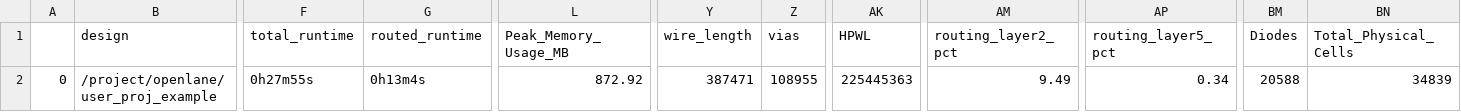
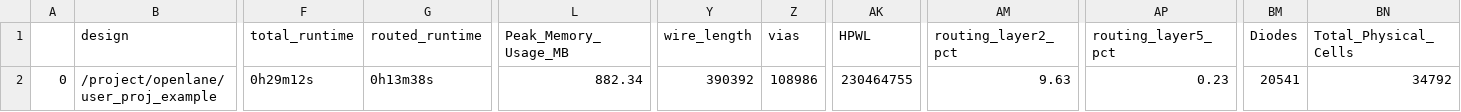
Before and after one commit to yongatek/caravel_yonga-lz4-decoder, a CSV file: signoff/user_proj_example/final_summary_report.csv, drawn as a sheet; only a part is shown, gaps mark what is left out; the diff names each change by its address in the sheet, - before the commit and + after, or states it on an @@ line.

Commit message:
Final release for OpenMPW 2 submission

```diff
--- a/signoff/user_proj_example/final_summary_report.csv
+++ b/signoff/user_proj_example/final_summary_report.csv
-F2 (total_runtime): 0h27m55s
+F2 (total_runtime): 0h29m12s
-G2 (routed_runtime): 0h13m4s
+G2 (routed_runtime): 0h13m38s
-L2 (Peak_Memory_Usage_MB): 872.92
+L2 (Peak_Memory_Usage_MB): 882.34
-Y2 (wire_length): 387471
+Y2 (wire_length): 390392
-Z2 (vias): 108955
+Z2 (vias): 108986
-AK2 (HPWL): 225445363
+AK2 (HPWL): 230464755
-AM2 (routing_layer2_pct): 9.49
+AM2 (routing_layer2_pct): 9.63
-AP2 (routing_layer5_pct): 0.34
+AP2 (routing_layer5_pct): 0.23
-BM2 (Diodes): 20588
+BM2 (Diodes): 20541
-BN2 (Total_Physical_Cells): 34839
+BN2 (Total_Physical_Cells): 34792
```
Also changed, not shown: signoff/user_project_wrapper/final_summary_report.csv, 22 other files.
